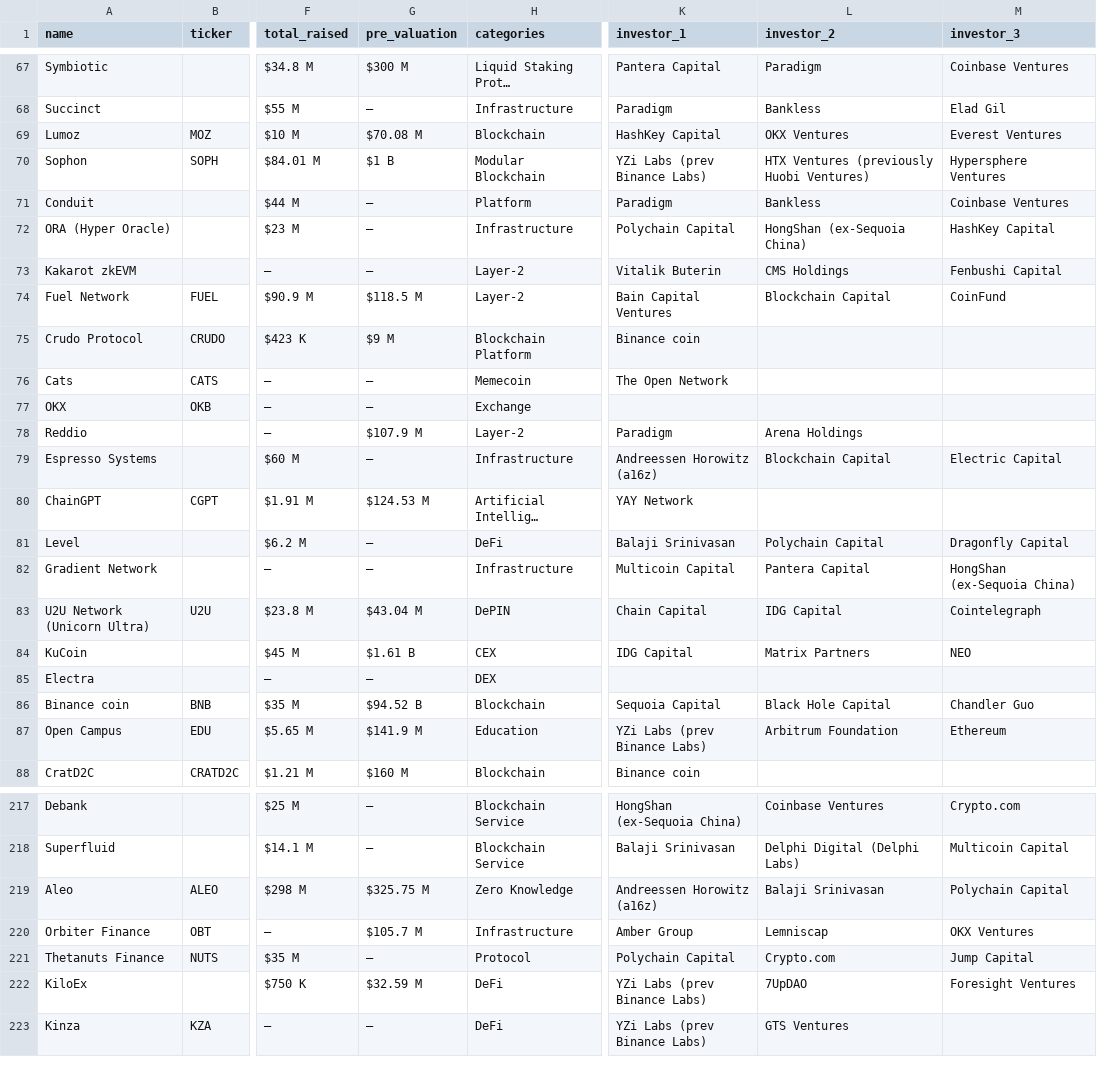
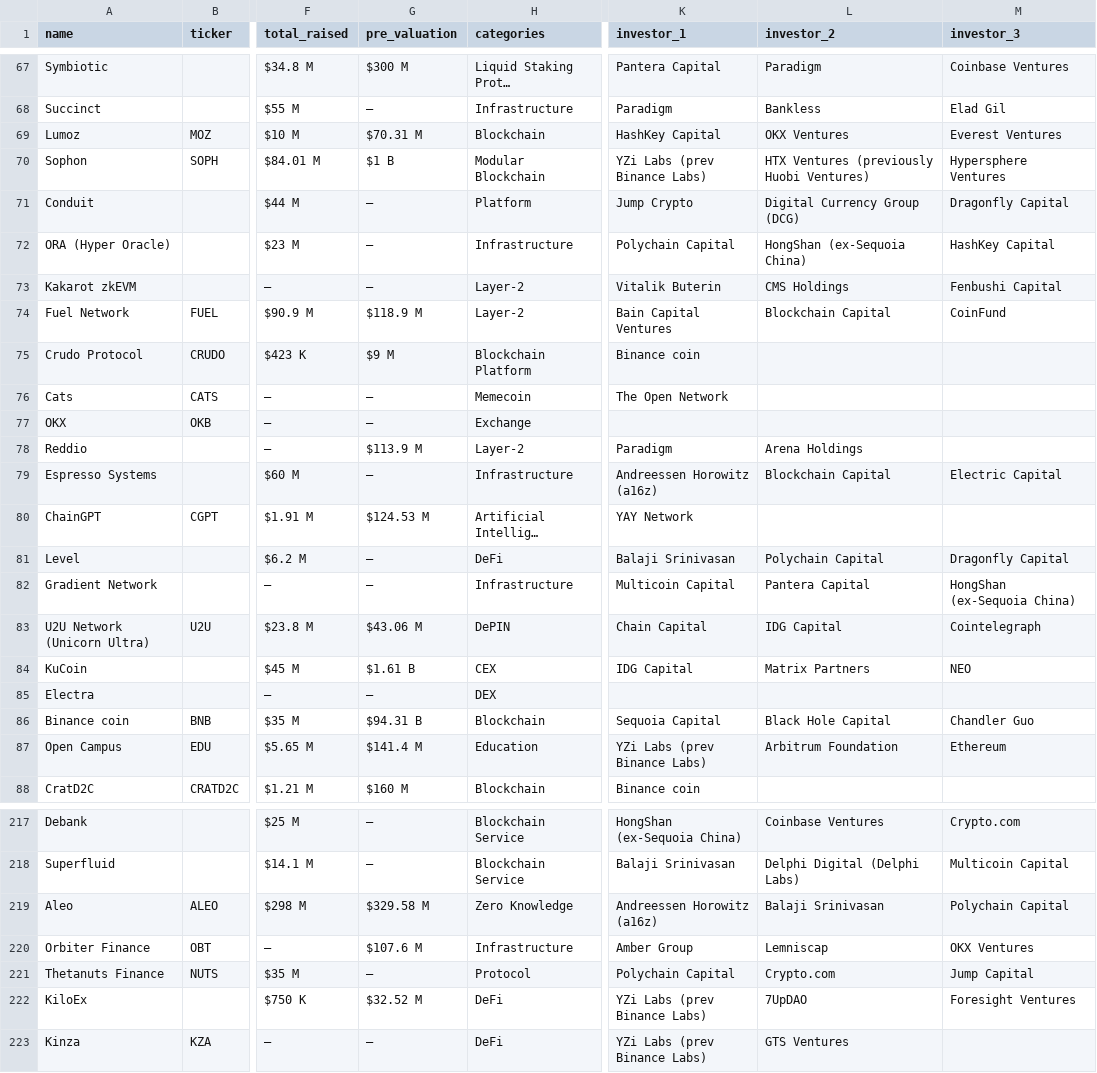
Before and after one commit to Fedric-Reform/ICO-IDO-Dashboard, a CSV file: active.csv, drawn as a sheet; only a part is shown, gaps mark what is left out; the diff covers the shown part only; the diff names each change by its address in the sheet, - before the commit and + after, or states it on an @@ line.

```diff
--- a/active.csv
+++ b/active.csv
-G69 (pre_valuation): $70.08 M
+G69 (pre_valuation): $70.31 M
-K71 (investor_1): Paradigm
+K71 (investor_1): Jump Crypto
-L71 (investor_2): Bankless
+L71 (investor_2): Digital Currency Group (DCG)
-M71 (investor_3): Coinbase Ventures
+M71 (investor_3): Dragonfly Capital
-G74 (pre_valuation): $118.5 M
+G74 (pre_valuation): $118.9 M
-G78 (pre_valuation): $107.9 M
+G78 (pre_valuation): $113.9 M
-G83 (pre_valuation): $43.04 M
+G83 (pre_valuation): $43.06 M
-G86 (pre_valuation): $94.52 B
+G86 (pre_valuation): $94.31 B
-G87 (pre_valuation): $141.9 M
+G87 (pre_valuation): $141.4 M
-G219 (pre_valuation): $325.75 M
+G219 (pre_valuation): $329.58 M
-G220 (pre_valuation): $105.7 M
+G220 (pre_valuation): $107.6 M
-G222 (pre_valuation): $32.59 M
+G222 (pre_valuation): $32.52 M
```
Also changed, not shown: 27 edited cells elsewhere in this file, upcoming.csv.
